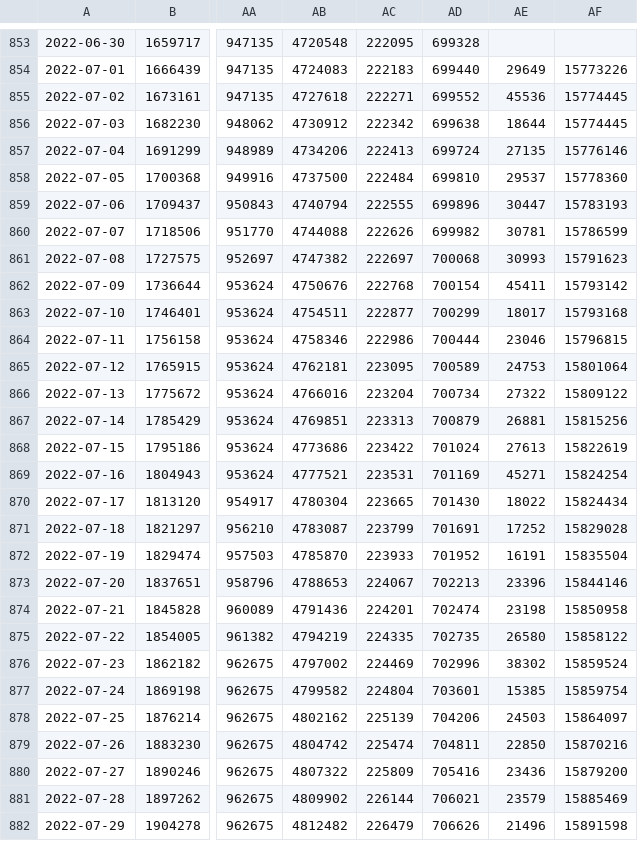
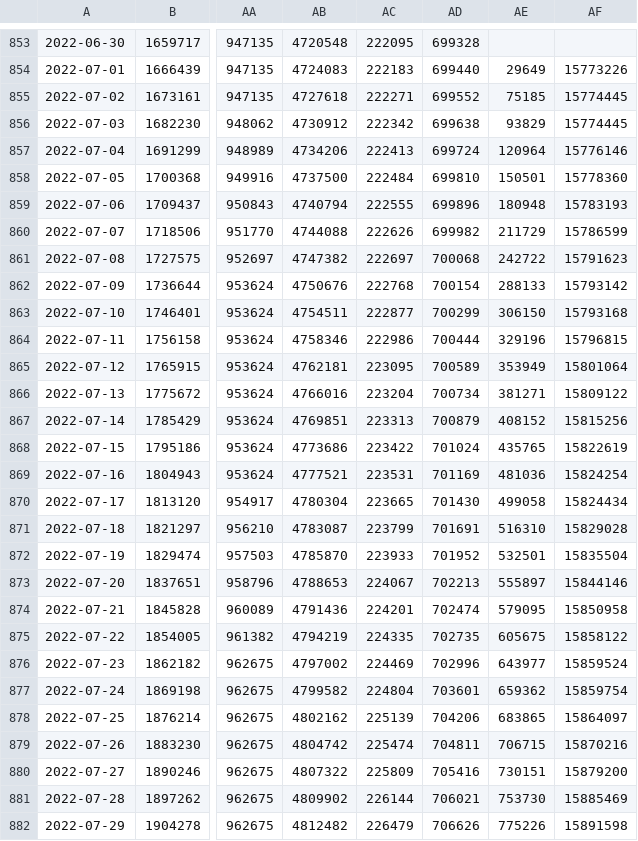
Before and after one commit to pypm/data, a CSV file: covid19/EU/eu-vacc-pypm.csv, drawn as a sheet; only a part is shown, gaps mark what is left out; the diff covers the shown part only; the diff names each change by its address in the sheet, - before the commit and + after, or states it on an @@ line.

Commit message:
Update UK vacc data

```diff
--- a/covid19/EU/eu-vacc-pypm.csv
+++ b/covid19/EU/eu-vacc-pypm.csv
-AE855: 45536
+AE855: 75185
-AE856: 18644
+AE856: 93829
-AE857: 27135
+AE857: 120964
-AE858: 29537
+AE858: 150501
-AE859: 30447
+AE859: 180948
-AE860: 30781
+AE860: 211729
-AE861: 30993
+AE861: 242722
-AE862: 45411
+AE862: 288133
-AE863: 18017
+AE863: 306150
-AE864: 23046
+AE864: 329196
-AE865: 24753
+AE865: 353949
-AE866: 27322
+AE866: 381271
-AE867: 26881
+AE867: 408152
-AE868: 27613
+AE868: 435765
-AE869: 45271
+AE869: 481036
-AE870: 18022
+AE870: 499058
-AE871: 17252
+AE871: 516310
-AE872: 16191
+AE872: 532501
-AE873: 23396
+AE873: 555897
-AE874: 23198
+AE874: 579095
-AE875: 26580
+AE875: 605675
-AE876: 38302
+AE876: 643977
-AE877: 15385
+AE877: 659362
-AE878: 24503
+AE878: 683865
-AE879: 22850
+AE879: 706715
-AE880: 23436
+AE880: 730151
-AE881: 23579
+AE881: 753730
-AE882: 21496
+AE882: 775226
```
Also changed, not shown: 107 edited cells elsewhere in this file.
